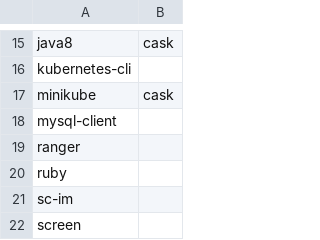
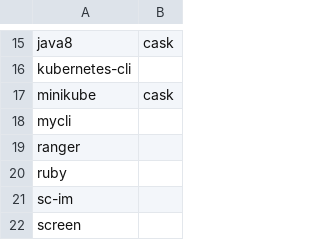
Before and after one commit to benjaminsattler/bootstrap, a CSV file: data/brew.csv, drawn as a sheet; only a part is shown, gaps mark what is left out.

Commit message:
Replace mysql-client with better mycli in brew

```diff
--- a/data/brew.csv
+++ b/data/brew.csv
@@ -17,3 +17,3 @@ kubernetes-cli,,
 minikube,cask,
-mysql-client,,
+mycli,,
 ranger,,
```
